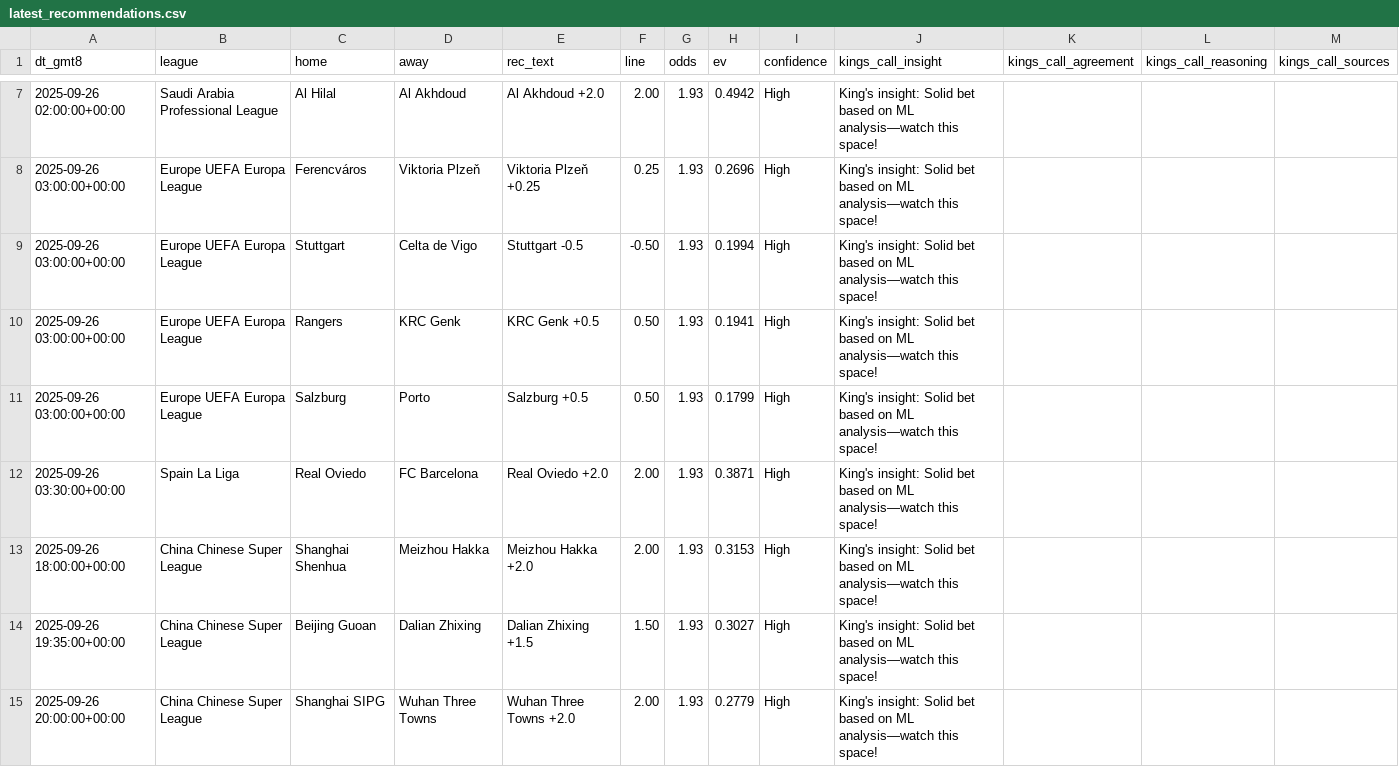
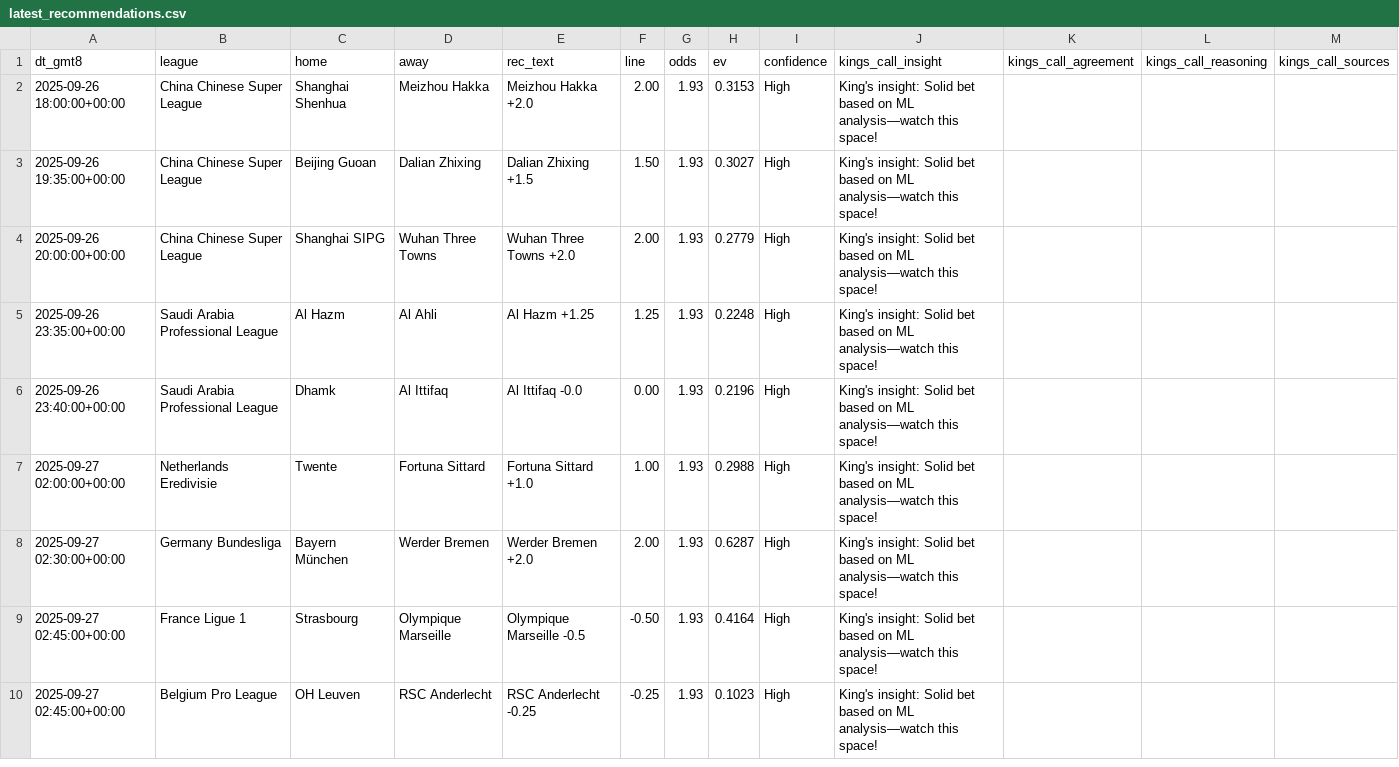
Before and after one commit to pythonchan8888/GBM, a CSV file: site/latest_recommendations.csv, drawn as a sheet; only a part is shown, gaps mark what is left out; the shorter side is filled out with more unchanged rows; the diff covers the shown part only.

```diff
--- a/site/latest_recommendations.csv
+++ b/site/latest_recommendations.csv
@@ -7,7 +2 @@ dt_gmt8,league,home,away,rec_text,line,odds,ev,confidence,kings_call_insight,kin
-2025-09-26 02:00:00+00:00,Saudi Arabia Professional League,Al Hilal,Al Akhdoud,Al Akhdoud +2.0,2.00,1.93,0.4942,High,King's insight: Solid bet based on ML analysis—watch this space!,,,
-2025-09-26 03:00:00+00:00,Europe UEFA Europa League,Ferencváros,Viktoria Plzeň,Viktoria Plzeň +0.25,0.25,1.93,0.2696,High,King's insight: Solid bet based on ML analysis—watch this space!,,,
-2025-09-26 03:00:00+00:00,Europe UEFA Europa League,Stuttgart,Celta de Vigo,Stuttgart -0.5,-0.50,1.93,0.1994,High,King's insight: Solid bet based on ML analysis—watch this space!,,,
-2025-09-26 03:00:00+00:00,Europe UEFA Europa League,Rangers,KRC Genk,KRC Genk +0.5,0.50,1.93,0.1941,High,King's insight: Solid bet based on ML analysis—watch this space!,,,
-2025-09-26 03:00:00+00:00,Europe UEFA Europa League,Salzburg,Porto,Salzburg +0.5,0.50,1.93,0.1799,High,King's insight: Solid bet based on ML analysis—watch this space!,,,
-2025-09-26 03:30:00+00:00,Spain La Liga,Real Oviedo,FC Barcelona,Real Oviedo +2.0,2.00,1.93,0.3871,High,King's insight: Solid bet based on ML analysis—watch this space!,,,
 2025-09-26 18:00:00+00:00,China Chinese Super League,Shanghai Shenhua,Meizhou Hakka,Meizhou Hakka +2.0,2.00,1.93,0.3153,High,King's insight: Solid bet based on ML analysis—watch this space!,,,
```
Also changed, not shown: 2 added rows, 5 removed rows, 1 moved row and 6 edited cells elsewhere in this file, site/metrics.csv, site/parlay_wins.csv, 26 other files.
